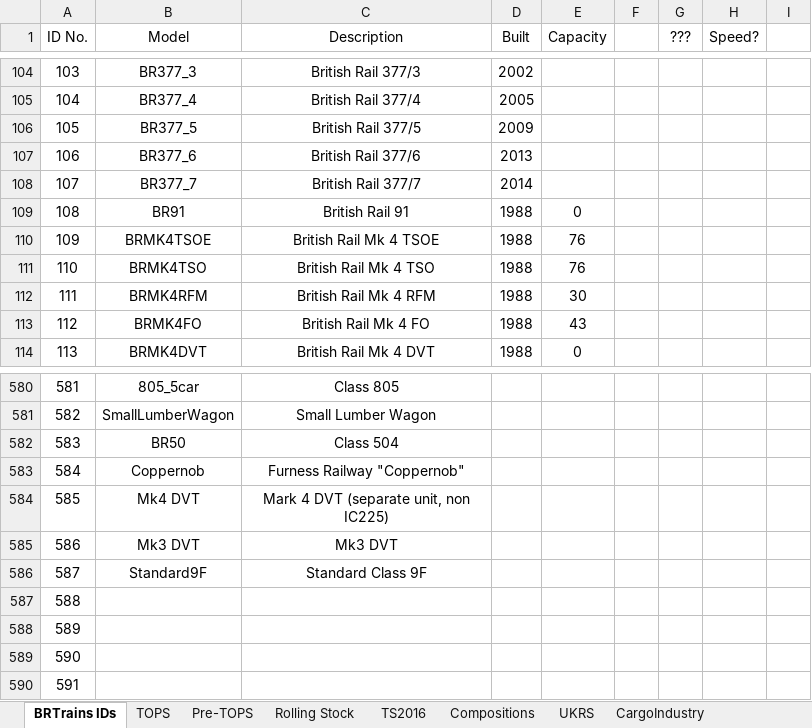
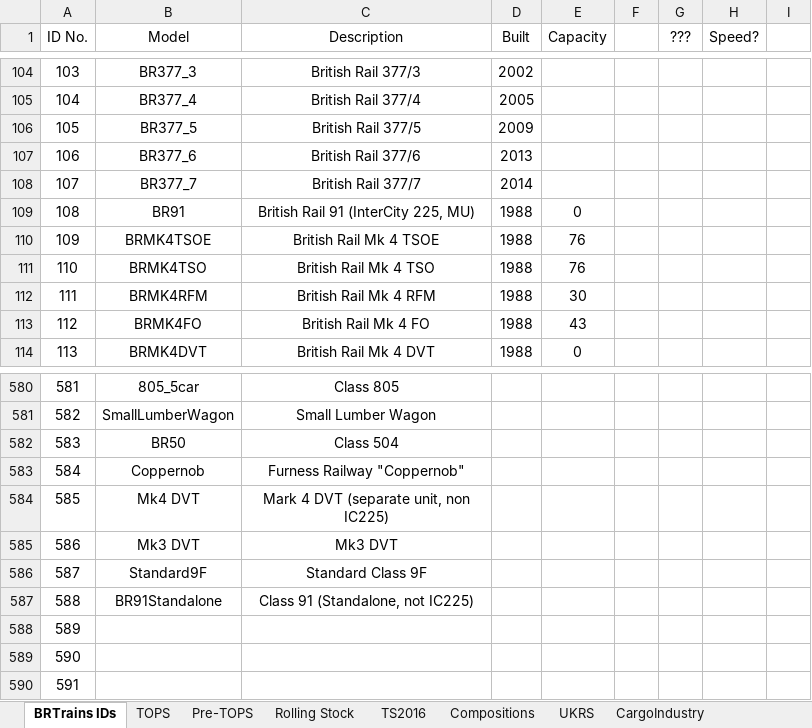
Before and after one commit to BRTrains/BRTrains2, an Excel workbook: docs/SpriteIDs.xlsx, sheet BRTrains IDs, drawn as a sheet; only a part is shown, gaps mark what is left out; values as stored, in another font and other column widths than the file's, no borders; the diff names each change by its address in the sheet, - before the commit and + after, or states it on an @@ line.

Commit message:
Added BR91 as a standalone unit, added BR91 pushpull with Mk4DVT

```diff
--- a/docs/SpriteIDs.xlsx (sheet BRTrains IDs)
+++ b/docs/SpriteIDs.xlsx (sheet BRTrains IDs)
-C109 (Description): British Rail 91
+C109 (Description): British Rail 91 (InterCity 225, MU)
-B587 (Model): (empty)
+B587 (Model): BR91Standalone
-C587 (Description): (empty)
+C587 (Description): Class 91 (Standalone, not IC225)
```
Also changed, not shown: 10 other files.
